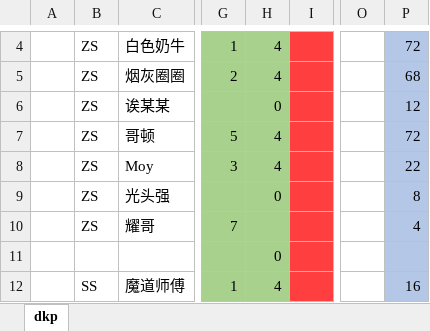
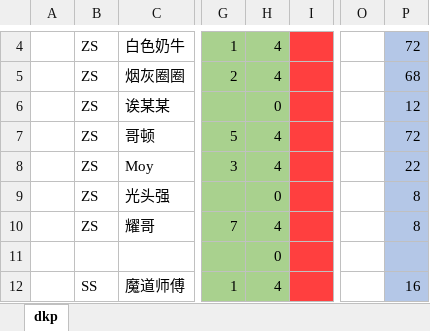
Before and after one commit to alzq/wow_dkp, an Excel workbook: 2019_dkp/2019_12_14_dkp.xlsx, sheet dkp, drawn as a sheet; only a part is shown, gaps mark what is left out; values as stored, in another font and other column widths than the file's, no borders; conditional formats not drawn; the diff names each change by its address in the sheet, - before the commit and + after, or states it on an @@ line.

```diff
--- a/2019_dkp/2019_12_14_dkp.xlsx (sheet dkp)
+++ b/2019_dkp/2019_12_14_dkp.xlsx (sheet dkp)
-H10: (empty)
+H10: 4
-P10: 4
+P10: 8
```
Also changed, not shown: 2019_dkp/2019_12_18_dkp.xlsx, 2019_dkp/current_dkp.xlsx, 2 other files.
